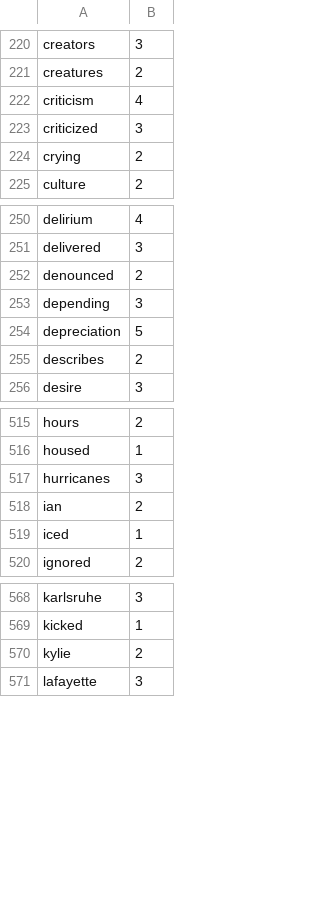
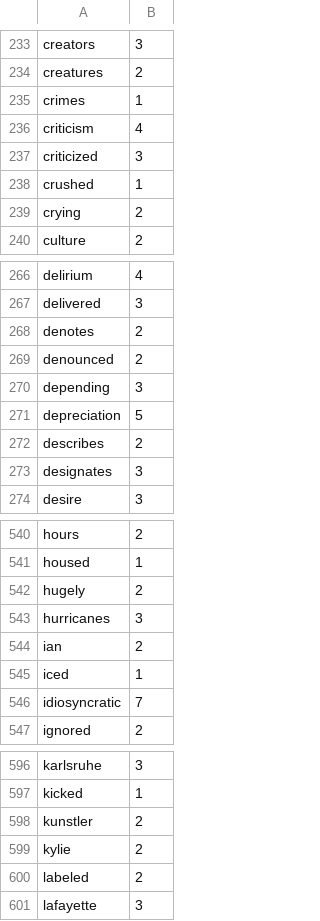
Before and after one commit to harrisj/nyt-haiku-python, a CSV file: nyt_haiku/data/syllable_counts.csv, drawn as a sheet; only a part is shown, gaps mark what is left out; the diff covers the shown part only.

```diff
--- a/nyt_haiku/data/syllable_counts.csv
+++ b/nyt_haiku/data/syllable_counts.csv
@@ -221,4 +234,6 @@ creators,3
 creatures,2
+crimes,1
 criticism,4
 criticized,3
+crushed,1
 crying,2
@@ -251,2 +267,3 @@ delirium,4
 delivered,3
+denotes,2
 denounced,2
@@ -255,2 +272,3 @@ depreciation,5
 describes,2
+designates,3
 desire,3
@@ -516,2 +541,3 @@ hours,2
 housed,1
+hugely,2
 hurricanes,3
@@ -519,2 +545,3 @@ ian,2
 iced,1
+idiosyncratic,7
 ignored,2
@@ -569,3 +597,5 @@ karlsruhe,3
 kicked,1
+kunstler,2
 kylie,2
+labeled,2
 lafayette,3
```
Also changed, not shown: 22 added rows elsewhere in this file, 3 other files.
